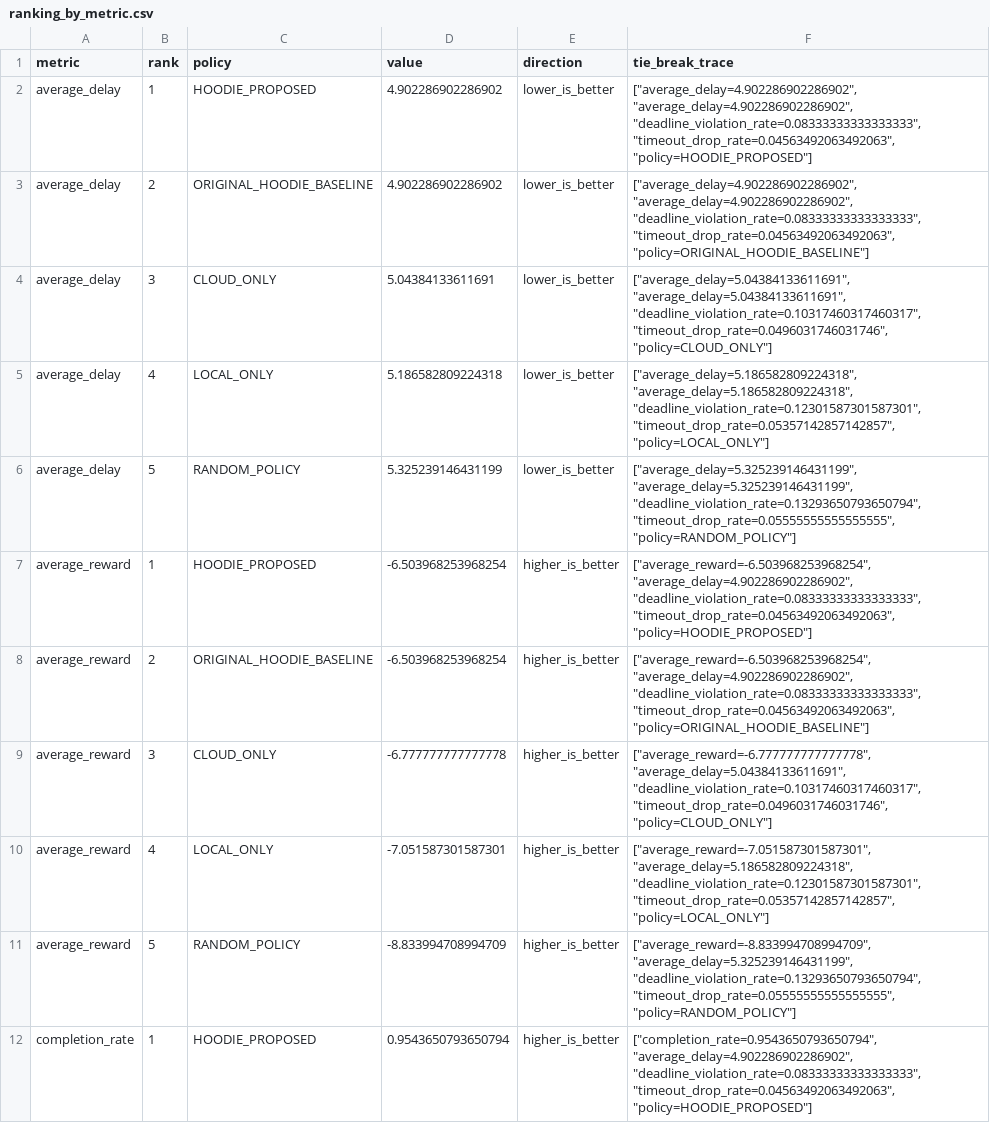
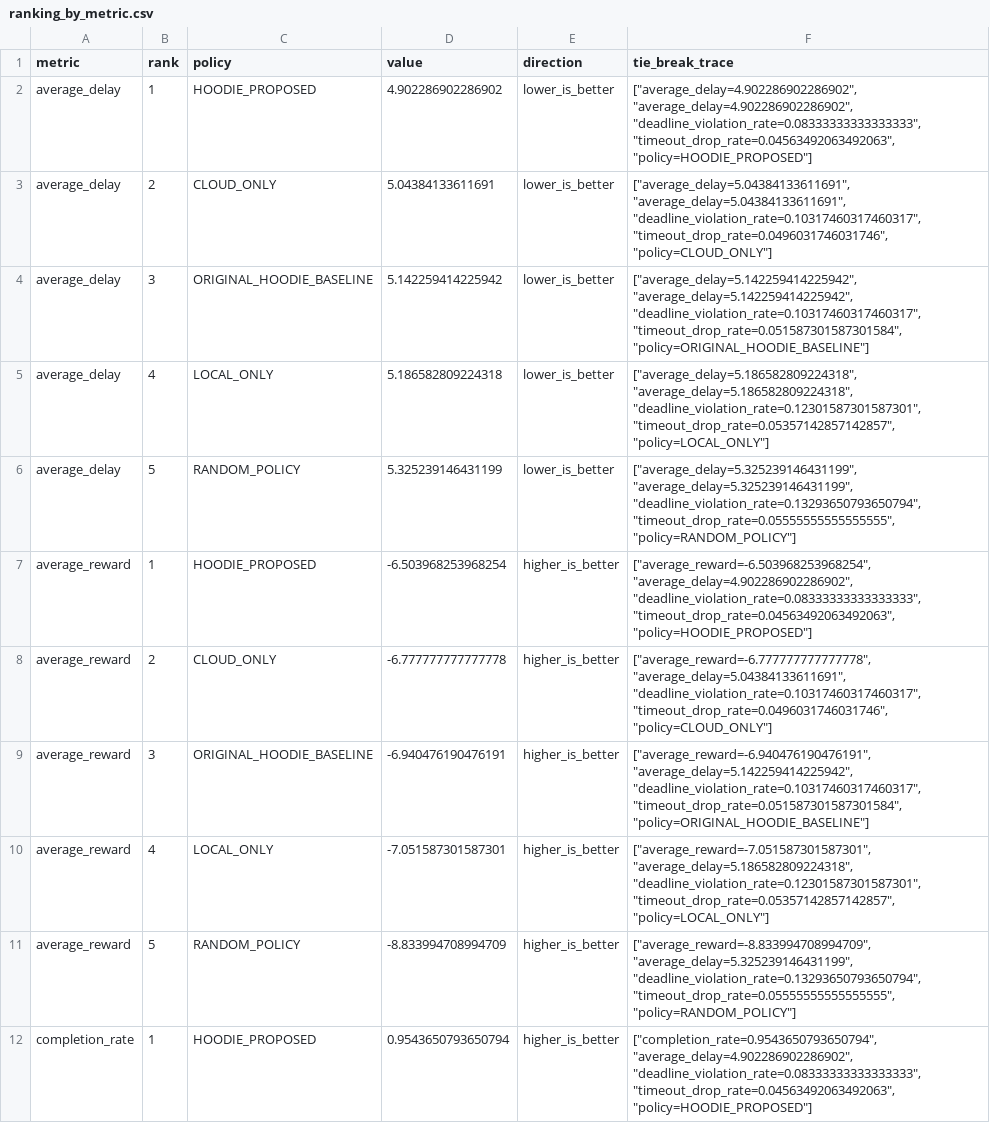
Before and after one commit to hadifarajvand/hoodie_sim_v2, a CSV file: artifacts/feature_082_full_runtime_eval/ranking_by_metric.csv, drawn as a sheet; only a part is shown; the diff covers the shown part only.

Commit message:
Repair Feature 082 proposed versus original divergence gate

```diff
--- a/artifacts/feature_082_full_runtime_eval/ranking_by_metric.csv
+++ b/artifacts/feature_082_full_runtime_eval/ranking_by_metric.csv
@@ -2,4 +2,4 @@ metric,rank,policy,value,direction,tie_break_trace
 average_delay,1,HOODIE_PROPOSED,4.902286902286902,lower_is_better,"[""average_delay=4.902286902286902"", ""average_delay=4.902286902286902"", ""deadline_violation_rate=0.08333333333333333"", ""timeout_drop_rate=0.04563492063492063"", ""policy=HOODIE_PROPOSED""]"
-average_delay,2,ORIGINAL_HOODIE_BASELINE,4.902286902286902,lower_is_better,"[""average_delay=4.902286902286902"", ""average_delay=4.902286902286902"", ""deadline_violation_rate=0.08333333333333333"", ""timeout_drop_rate=0.04563492063492063"", ""policy=ORIGINAL_HOODIE_BASELINE""]"
-average_delay,3,CLOUD_ONLY,5.04384133611691,lower_is_better,"[""average_delay=5.04384133611691"", ""average_delay=5.04384133611691"", ""deadline_violation_rate=0.10317460317460317"", ""timeout_drop_rate=0.0496031746031746"", ""policy=CLOUD_ONLY""]"
+average_delay,2,CLOUD_ONLY,5.04384133611691,lower_is_better,"[""average_delay=5.04384133611691"", ""average_delay=5.04384133611691"", ""deadline_violation_rate=0.10317460317460317"", ""timeout_drop_rate=0.0496031746031746"", ""policy=CLOUD_ONLY""]"
+average_delay,3,ORIGINAL_HOODIE_BASELINE,5.142259414225942,lower_is_better,"[""average_delay=5.142259414225942"", ""average_delay=5.142259414225942"", ""deadline_violation_rate=0.10317460317460317"", ""timeout_drop_rate=0.051587301587301584"", ""policy=ORIGINAL_HOODIE_BASELINE""]"
 average_delay,4,LOCAL_ONLY,5.186582809224318,lower_is_better,"[""average_delay=5.186582809224318"", ""average_delay=5.186582809224318"", ""deadline_violation_rate=0.12301587301587301"", ""timeout_drop_rate=0.05357142857142857"", ""policy=LOCAL_ONLY""]"
@@ -7,4 +7,4 @@ average_delay,5,RANDOM_POLICY,5.325239146431199,lower_is_better,"[""average_dela
 average_reward,1,HOODIE_PROPOSED,-6.503968253968254,higher_is_better,"[""average_reward=-6.503968253968254"", ""average_delay=4.902286902286902"", ""deadline_violation_rate=0.08333333333333333"", ""timeout_drop_rate=0.04563492063492063"", ""policy=HOODIE_PROPOSED""]"
-average_reward,2,ORIGINAL_HOODIE_BASELINE,-6.503968253968254,higher_is_better,"[""average_reward=-6.503968253968254"", ""average_delay=4.902286902286902"", ""deadline_violation_rate=0.08333333333333333"", ""timeout_drop_rate=0.04563492063492063"", ""policy=ORIGINAL_HOODIE_BASELINE""]"
-average_reward,3,CLOUD_ONLY,-6.777777777777778,higher_is_better,"[""average_reward=-6.777777777777778"", ""average_delay=5.04384133611691"", ""deadline_violation_rate=0.10317460317460317"", ""timeout_drop_rate=0.0496031746031746"", ""policy=CLOUD_ONLY""]"
+average_reward,2,CLOUD_ONLY,-6.777777777777778,higher_is_better,"[""average_reward=-6.777777777777778"", ""average_delay=5.04384133611691"", ""deadline_violation_rate=0.10317460317460317"", ""timeout_drop_rate=0.0496031746031746"", ""policy=CLOUD_ONLY""]"
+average_reward,3,ORIGINAL_HOODIE_BASELINE,-6.940476190476191,higher_is_better,"[""average_reward=-6.940476190476191"", ""average_delay=5.142259414225942"", ""deadline_violation_rate=0.10317460317460317"", ""timeout_drop_rate=0.051587301587301584"", ""policy=ORIGINAL_HOODIE_BASELINE""]"
 average_reward,4,LOCAL_ONLY,-7.051587301587301,higher_is_better,"[""average_reward=-7.051587301587301"", ""average_delay=5.186582809224318"", ""deadline_violation_rate=0.12301587301587301"", ""timeout_drop_rate=0.05357142857142857"", ""policy=LOCAL_ONLY""]"
```
Also changed, not shown: 41 edited cells elsewhere in this file, artifacts/feature_082_full_runtime_eval/aggregate_by_policy.csv, 14 other files.
